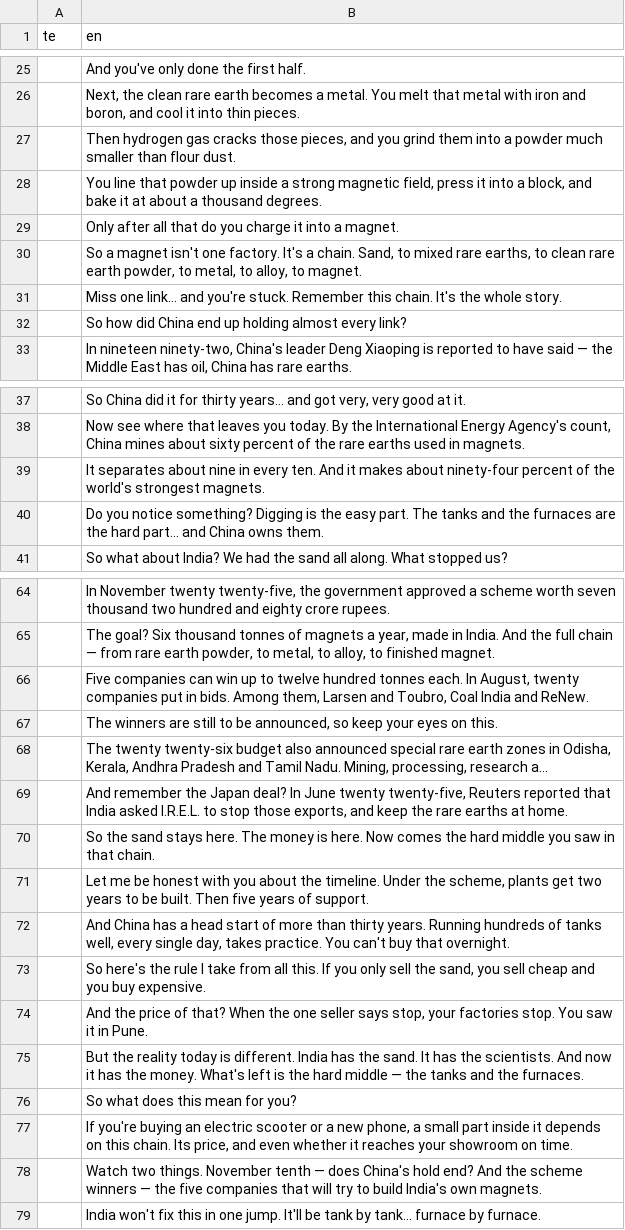
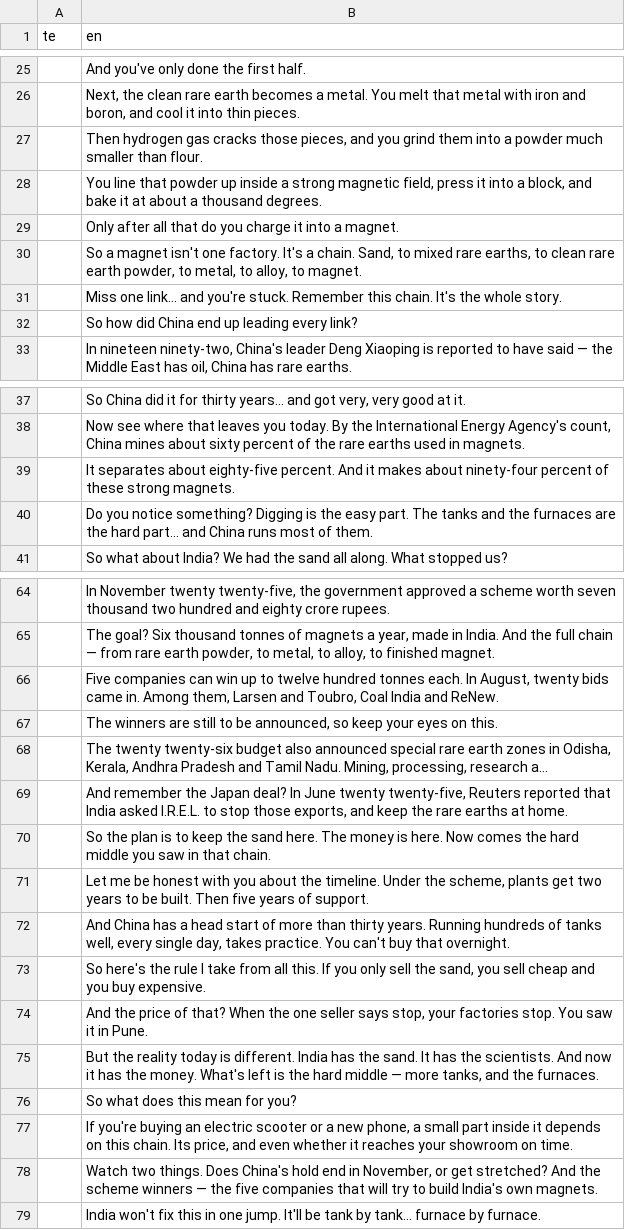
Before and after one commit to mkmk749278/Creator, a TSV file: projects/rare-earth-magnets/script.tsv, drawn as a sheet; only a part is shown, gaps mark what is left out; long unchanged cells end in …; the diff covers the shown part only.

```diff
--- a/projects/rare-earth-magnets/script.tsv
+++ b/projects/rare-earth-magnets/script.tsv
@@ -26,3 +26,3 @@ te	en
 	Next, the clean rare earth becomes a metal. You melt that metal with iron and boron, and cool it into thin pieces.
-	Then hydrogen gas cracks those pieces, and you grind them into a powder much smaller than flour dust.
+	Then hydrogen gas cracks those pieces, and you grind them into a powder much smaller than flour.
 	You line that powder up inside a strong magnetic field, press it into a block, and bake it at about a thousand degrees.
@@ -31,3 +31,3 @@ te	en
 	Miss one link... and you're stuck. Remember this chain. It's the whole story.
-	So how did China end up holding almost every link?
+	So how did China end up leading every link?
 	In nineteen ninety-two, China's leader Deng Xiaoping is reported to have said — the Middle East has oil, China has rare earths.
@@ -38,4 +38,4 @@ te	en
 	Now see where that leaves you today. By the International Energy Agency's count, China mines about sixty percent of the rare earths used in magnets.
-	It separates about nine in every ten. And it makes about ninety-four percent of the world's strongest magnets.
-	Do you notice something? Digging is the easy part. The tanks and the furnaces are the hard part... and China owns them.
+	It separates about eighty-five percent. And it makes about ninety-four percent of these strong magnets.
+	Do you notice something? Digging is the easy part. The tanks and the furnaces are the hard part... and China runs most of them.
 	So what about India? We had the sand all along. What stopped us?
@@ -65,3 +65,3 @@ te	en
 	The goal? Six thousand tonnes of magnets a year, made in India. And the full chain — from rare earth powder, to metal, to alloy, to finished magnet.
-	Five companies can win up to twelve hundred tonnes each. In August, twenty companies put in bids. Among them, Larsen and Toubro, Coal India and ReNew.
+	Five companies can win up to twelve hundred tonnes each. In August, twenty bids came in. Among them, Larsen and Toubro, Coal India and ReNew.
 	The winners are still to be announced, so keep your eyes on this.
@@ -69,3 +69,3 @@ te	en
 	And remember the Japan deal? In June twenty twenty-five, Reuters reported that India asked I.R.E.L. to stop those exports, and keep the rare earths at home.
-	So the sand stays here. The money is here. Now comes the hard middle you saw in that chain.
+	So the plan is to keep the sand here. The money is here. Now comes the hard middle you saw in that chain.
 	Let me be honest with you about the timeline. Under the scheme, plants get two years to be built. Then five years of support.
@@ -74,6 +74,6 @@ te	en
 	And the price of that? When the one seller says stop, your factories stop. You saw it in Pune.
-	But the reality today is different. India has the sand. It has the scientists. And now it has the money. What's left is the hard middle — the tanks and the furnaces.
+	But the reality today is different. India has the sand. It has the scientists. And now it has the money. What's left is the hard middle — more tanks, and the furnaces.
 	So what does this mean for you?
 	If you're buying an electric scooter or a new phone, a small part inside it depends on this chain. Its price, and even whether it reaches your showroom on time.
-	Watch two things. November tenth — does China's hold end? And the scheme winners — the five companies that will try to build India's own magnets.
+	Watch two things. Does China's hold end in November, or get stretched? And the scheme winners — the five companies that will try to build India's own magnets.
 	India won't fix this in one jump. It'll be tank by tank... furnace by furnace.
```
Also changed, not shown: 13 edited cells elsewhere in this file, 5 other files.
